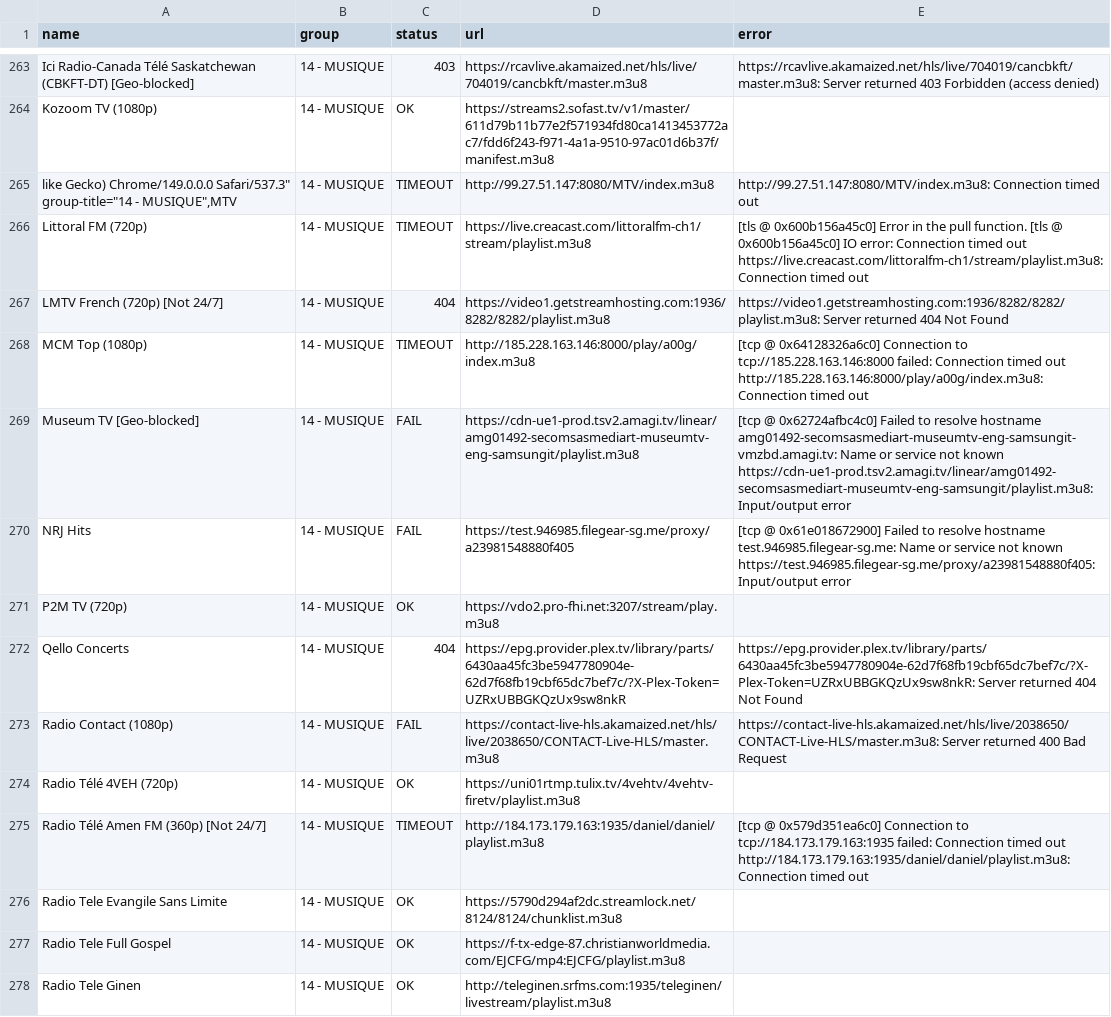
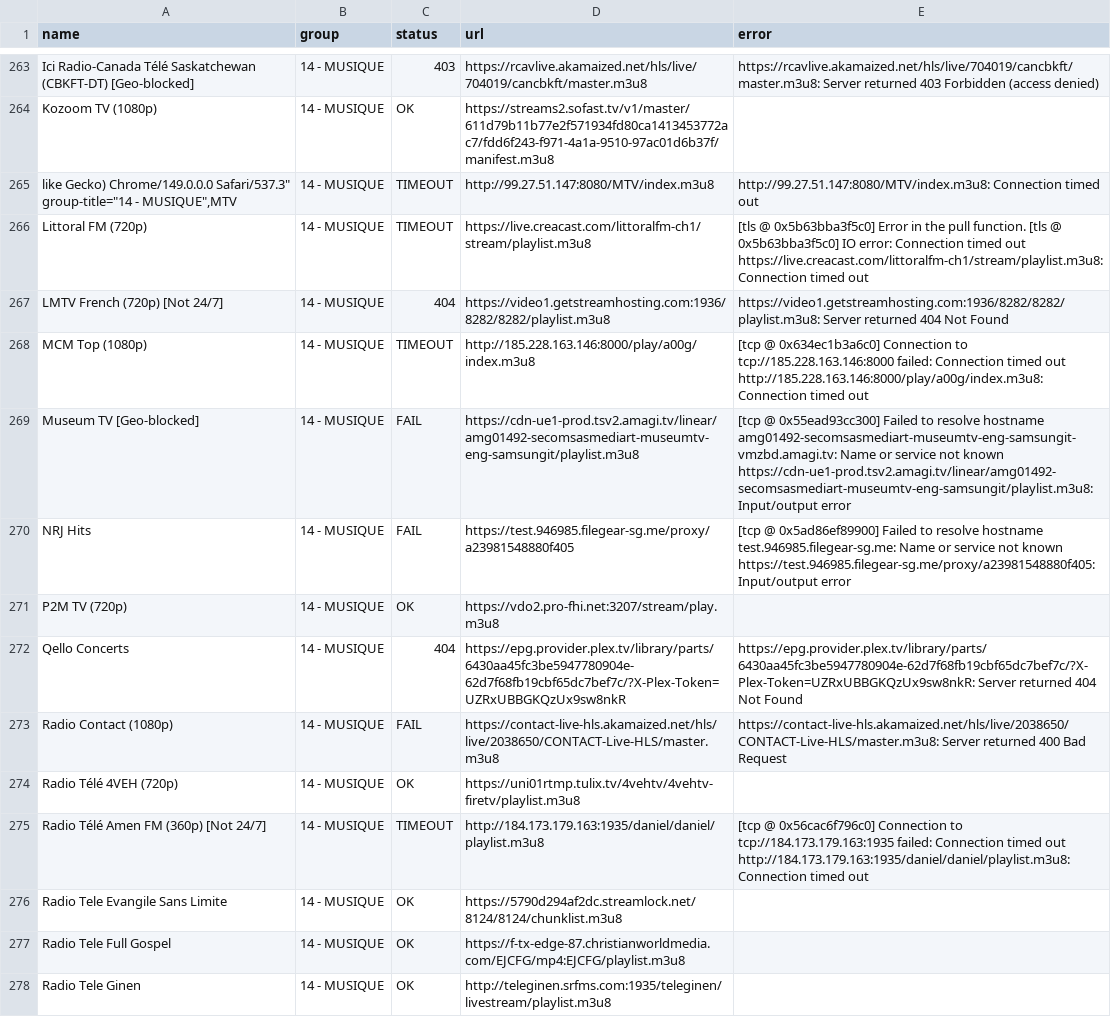
Before and after one commit to juliebgh/playlist-fr, a CSV file: health-report.csv, drawn as a sheet; only a part is shown, gaps mark what is left out; the diff covers the shown part only.

```diff
--- a/health-report.csv
+++ b/health-report.csv
@@ -265,7 +265,7 @@ Kozoom TV (1080p),14 - MUSIQUE,OK,https://streams2.sofast.tv/v1/master/611d79b11
 "like Gecko) Chrome/149.0.0.0 Safari/537.3"" group-title=""14 - MUSIQUE"",MTV",14 - MUSIQUE,TIMEOUT,http://99.27.51.147:8080/MTV/index.m3u8,http://99.27.51.147:8080/MTV/index.m3u8: Connection timed out
-Littoral FM (720p),14 - MUSIQUE,TIMEOUT,https://live.creacast.com/littoralfm-ch1/stream/playlist.m3u8,[tls @ 0x600b156a45c0] Error in the pull function. [tls @ 0x600b156a45c0] IO error: Connection timed out https://live.creacast.com/littoralfm-ch1/stream/playlist.m3u8: Connection timed out
+Littoral FM (720p),14 - MUSIQUE,TIMEOUT,https://live.creacast.com/littoralfm-ch1/stream/playlist.m3u8,[tls @ 0x5b63bba3f5c0] Error in the pull function. [tls @ 0x5b63bba3f5c0] IO error: Connection timed out https://live.creacast.com/littoralfm-ch1/stream/playlist.m3u8: Connection timed out
 LMTV French (720p) [Not 24/7],14 - MUSIQUE,404,https://video1.getstreamhosting.com:1936/8282/8282/playlist.m3u8,https://video1.getstreamhosting.com:1936/8282/8282/playlist.m3u8: Server returned 404 Not Found
-MCM Top (1080p),14 - MUSIQUE,TIMEOUT,http://185.228.163.146:8000/play/a00g/index.m3u8,[tcp @ 0x64128326a6c0] Connection to tcp://185.228.163.146:8000 failed: Connection timed out http://185.228.163.146:8000/play/a00g/index.m3u8: Connection timed out
-Museum TV [Geo-blocked],14 - MUSIQUE,FAIL,https://cdn-ue1-prod.tsv2.amagi.tv/linear/amg01492-secomsasmediart-museumtv-eng-samsungit/playlist.m3u8,[tcp @ 0x62724afbc4c0] Failed to resolve hostname amg01492-secomsasmediart-museumtv-eng-samsungit-vmzbd.amagi.tv: Name or service not known https://cdn-ue1-prod.tsv2.amagi.tv/linear/amg01492-secomsasmediart-museumtv-eng-samsungit/playlist.m3u8: Input/output error
-NRJ Hits,14 - MUSIQUE,FAIL,https://test.946985.filegear-sg.me/proxy/a23981548880f405,[tcp @ 0x61e018672900] Failed to resolve hostname test.946985.filegear-sg.me: Name or service not known https://test.946985.filegear-sg.me/proxy/a23981548880f405: Input/output error
+MCM Top (1080p),14 - MUSIQUE,TIMEOUT,http://185.228.163.146:8000/play/a00g/index.m3u8,[tcp @ 0x634ec1b3a6c0] Connection to tcp://185.228.163.146:8000 failed: Connection timed out http://185.228.163.146:8000/play/a00g/index.m3u8: Connection timed out
+Museum TV [Geo-blocked],14 - MUSIQUE,FAIL,https://cdn-ue1-prod.tsv2.amagi.tv/linear/amg01492-secomsasmediart-museumtv-eng-samsungit/playlist.m3u8,[tcp @ 0x55ead93cc300] Failed to resolve hostname amg01492-secomsasmediart-museumtv-eng-samsungit-vmzbd.amagi.tv: Name or service not known https://cdn-ue1-prod.tsv2.amagi.tv/linear/amg01492-secomsasmediart-museumtv-eng-samsungit/playlist.m3u8: Input/output error
+NRJ Hits,14 - MUSIQUE,FAIL,https://test.946985.filegear-sg.me/proxy/a23981548880f405,[tcp @ 0x5ad86ef89900] Failed to resolve hostname test.946985.filegear-sg.me: Name or service not known https://test.946985.filegear-sg.me/proxy/a23981548880f405: Input/output error
 P2M TV (720p),14 - MUSIQUE,OK,https://vdo2.pro-fhi.net:3207/stream/play.m3u8,
@@ -274,3 +274,3 @@ Radio Contact (1080p),14 - MUSIQUE,FAIL,https://contact-live-hls.akamaized.net/h
 Radio Télé 4VEH (720p),14 - MUSIQUE,OK,https://uni01rtmp.tulix.tv/4vehtv/4vehtv-firetv/playlist.m3u8,
-Radio Télé Amen FM (360p) [Not 24/7],14 - MUSIQUE,TIMEOUT,http://184.173.179.163:1935/daniel/daniel/playlist.m3u8,[tcp @ 0x579d351ea6c0] Connection to tcp://184.173.179.163:1935 failed: Connection timed out http://184.173.179.163:1935/daniel/daniel/playlist.m3u8: Connection timed out
+Radio Télé Amen FM (360p) [Not 24/7],14 - MUSIQUE,TIMEOUT,http://184.173.179.163:1935/daniel/daniel/playlist.m3u8,[tcp @ 0x56cac6f796c0] Connection to tcp://184.173.179.163:1935 failed: Connection timed out http://184.173.179.163:1935/daniel/daniel/playlist.m3u8: Connection timed out
 Radio Tele Evangile Sans Limite,14 - MUSIQUE,OK,https://5790d294af2dc.streamlock.net/8124/8124/chunklist.m3u8,
```
Also changed, not shown: 162 edited cells elsewhere in this file, 2 other files.
